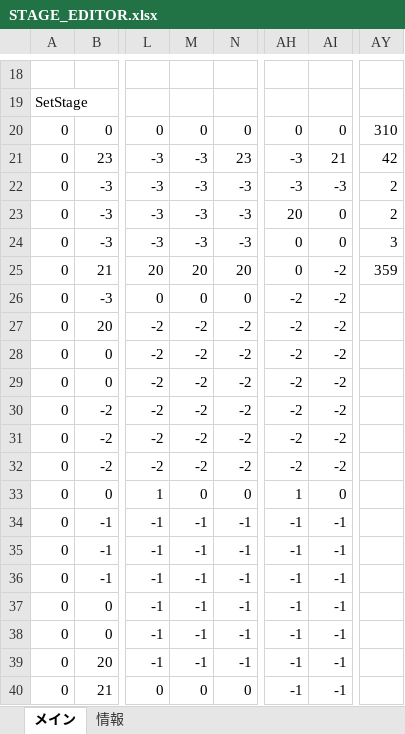
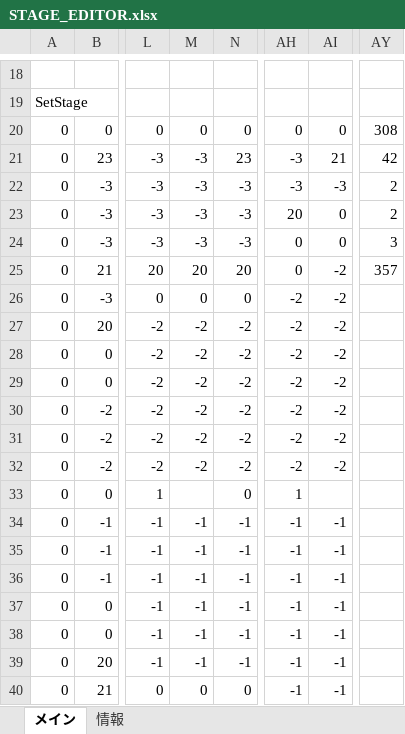
Before and after one commit to keisuke0211/cos-mos-ver_a, an Excel workbook: data/GAMEDATA/STAGE/STAGE_EDITOR.xlsx, sheet メイン, drawn as a sheet; only a part is shown, gaps mark what is left out; values as stored, in another font and other column widths than the file's, no borders; conditional formats not drawn; the diff names each change by its address in the sheet, - before the commit and + after, or states it on an @@ line.

```diff
--- a/data/GAMEDATA/STAGE/STAGE_EDITOR.xlsx (sheet メイン)
+++ b/data/GAMEDATA/STAGE/STAGE_EDITOR.xlsx (sheet メイン)
-AY20: 310
+AY20: 308
-AY25: 359
+AY25: 357
-M33: 0
+M33: (empty)
-AI33: 0
+AI33: (empty)
```
Also changed, not shown: 1 other file.
